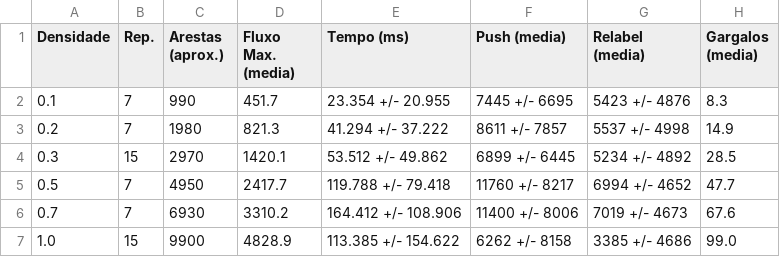
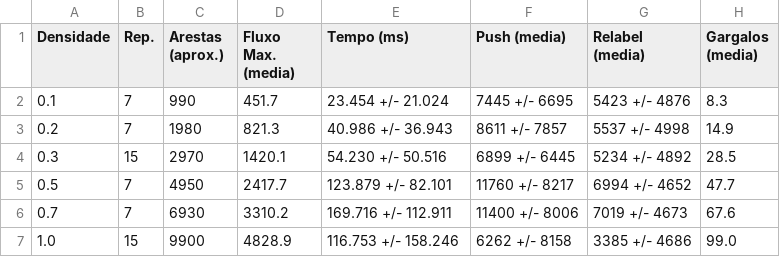
Before and after one commit to L-200/Grafos-em-redes, a CSV file: tabela_densidade.csv, drawn as a sheet.

```diff
--- a/tabela_densidade.csv
+++ b/tabela_densidade.csv
@@ -1,7 +1,7 @@
 Densidade,Rep.,Arestas (aprox.),Fluxo Max. (media),Tempo (ms),Push (media),Relabel (media),Gargalos (media)
-0.1,7,990,451.7,23.354 +/- 20.955,7445 +/- 6695,5423 +/- 4876,8.3
-0.2,7,1980,821.3,41.294 +/- 37.222,8611 +/- 7857,5537 +/- 4998,14.9
-0.3,15,2970,1420.1,53.512 +/- 49.862,6899 +/- 6445,5234 +/- 4892,28.5
-0.5,7,4950,2417.7,119.788 +/- 79.418,11760 +/- 8217,6994 +/- 4652,47.7
-0.7,7,6930,3310.2,164.412 +/- 108.906,11400 +/- 8006,7019 +/- 4673,67.6
-1.0,15,9900,4828.9,113.385 +/- 154.622,6262 +/- 8158,3385 +/- 4686,99.0
+0.1,7,990,451.7,23.454 +/- 21.024,7445 +/- 6695,5423 +/- 4876,8.3
+0.2,7,1980,821.3,40.986 +/- 36.943,8611 +/- 7857,5537 +/- 4998,14.9
+0.3,15,2970,1420.1,54.230 +/- 50.516,6899 +/- 6445,5234 +/- 4892,28.5
+0.5,7,4950,2417.7,123.879 +/- 82.101,11760 +/- 8217,6994 +/- 4652,47.7
+0.7,7,6930,3310.2,169.716 +/- 112.911,11400 +/- 8006,7019 +/- 4673,67.6
+1.0,15,9900,4828.9,116.753 +/- 158.246,6262 +/- 8158,3385 +/- 4686,99.0
```
Also changed, not shown: tabela_escalabilidade.csv, 12 other files.
